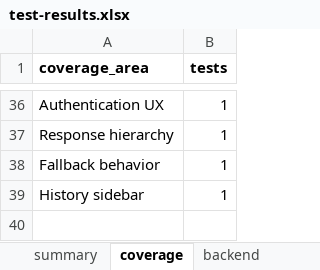
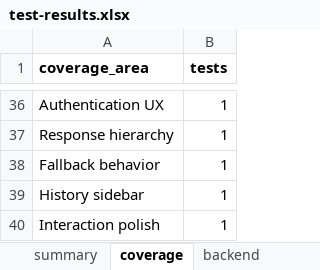
Before and after one commit to tonyjosephsebastians/TaskBuddy, an Excel workbook: reports/test-results.xlsx, sheet coverage, drawn as a sheet; only a part is shown, gaps mark what is left out; values as stored, in another font and other column widths than the file's, no borders; the diff covers the shown part only; the diff names each change by its address in the sheet, - before the commit and + after, or states it on an @@ line.

```diff
--- a/reports/test-results.xlsx (sheet coverage)
+++ b/reports/test-results.xlsx (sheet coverage)
+row 40: Interaction polish | 1
```
Also changed, not shown: 5 added rows, 5 removed rows and 6 edited cells elsewhere in this sheet, sheet backend, sheet frontend, sheet summary, 16 other files.
